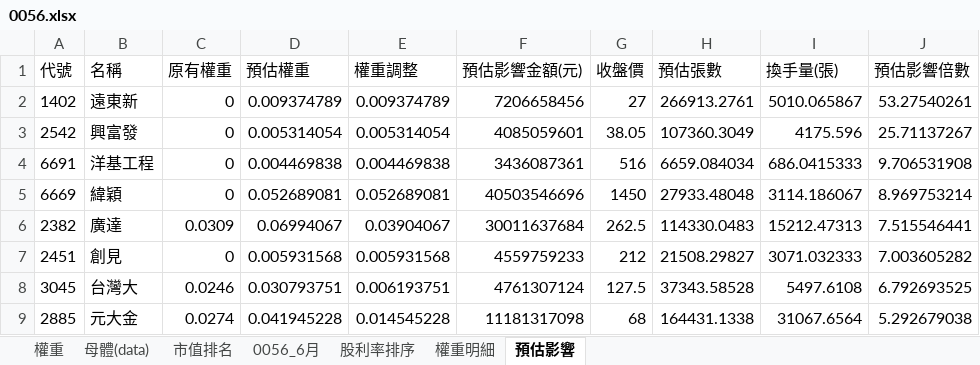
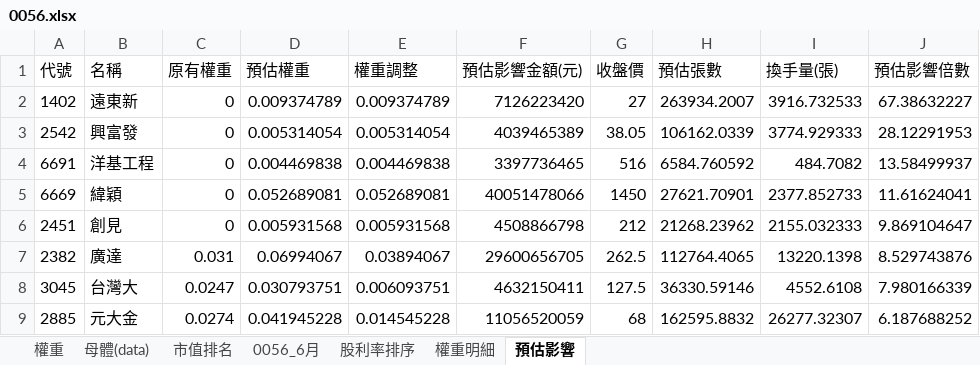
Before and after one commit to Jagon7/jagon-space-station, an Excel workbook: data/rebalance/pred/0056.xlsx, sheet 預估影響, drawn as a sheet; only a part is shown; values as stored, in another font and other column widths than the file's, no borders; removed rows and columns are numbered as before the commit, all else as after; the diff covers the shown part only; the diff names each change by its address in the sheet, - before the commit and + after, or states it on an @@ line.

```diff
--- a/data/rebalance/pred/0056.xlsx (sheet 預估影響)
+++ b/data/rebalance/pred/0056.xlsx (sheet 預估影響)
-F2 (預估影響金額(元)): 7206658456
+F2 (預估影響金額(元)): 7126223420
-H2 (預估張數): 266913.2761
+H2 (預估張數): 263934.2007
-I2 (換手量(張)): 5010.065867
+I2 (換手量(張)): 3916.732533
-J2 (預估影響倍數): 53.27540261
+J2 (預估影響倍數): 67.38632227
-F3 (預估影響金額(元)): 4085059601
+F3 (預估影響金額(元)): 4039465389
-H3 (預估張數): 107360.3049
+H3 (預估張數): 106162.0339
-I3 (換手量(張)): 4175.596
+I3 (換手量(張)): 3774.929333
-J3 (預估影響倍數): 25.71137267
+J3 (預估影響倍數): 28.12291953
-F4 (預估影響金額(元)): 3436087361
+F4 (預估影響金額(元)): 3397736465
-H4 (預估張數): 6659.084034
+H4 (預估張數): 6584.760592
-I4 (換手量(張)): 686.0415333
+I4 (換手量(張)): 484.7082
-J4 (預估影響倍數): 9.706531908
+J4 (預估影響倍數): 13.58499937
-F5 (預估影響金額(元)): 40503546696
+F5 (預估影響金額(元)): 40051478066
-H5 (預估張數): 27933.48048
+H5 (預估張數): 27621.70901
-I5 (換手量(張)): 3114.186067
+I5 (換手量(張)): 2377.852733
-J5 (預估影響倍數): 8.969753214
+J5 (預估影響倍數): 11.61624041
-row 6: 2382 | 廣達 | 0.0309 | 0.06994067 | 0.03904067 | 30011637684 | 262.5 | 114330.0483 | 15212.47313 | 7.515546441
-F6 (預估影響金額(元)): 4559759233
+F6 (預估影響金額(元)): 4508866798
-H6 (預估張數): 21508.29827
+H6 (預估張數): 21268.23962
-I6 (換手量(張)): 3071.032333
+I6 (換手量(張)): 2155.032333
-J6 (預估影響倍數): 7.003605282
+J6 (預估影響倍數): 9.869104647
+row 7: 2382 | 廣達 | 0.031 | 0.06994067 | 0.03894067 | 29600656705 | 262.5 | 112764.4065 | 13220.1398 | 8.529743876
-C8 (原有權重): 0.0246
+C8 (原有權重): 0.0247
-E8 (權重調整): 0.006193751
+E8 (權重調整): 0.006093751
-F8 (預估影響金額(元)): 4761307124
+F8 (預估影響金額(元)): 4632150411
-H8 (預估張數): 37343.58528
+H8 (預估張數): 36330.59146
-I8 (換手量(張)): 5497.6108
+I8 (換手量(張)): 4552.6108
-J8 (預估影響倍數): 6.792693525
+J8 (預估影響倍數): 7.980166339
-F9 (預估影響金額(元)): 11181317098
+F9 (預估影響金額(元)): 11056520059
-H9 (預估張數): 164431.1338
+H9 (預估張數): 162595.8832
-I9 (換手量(張)): 31067.6564
+I9 (換手量(張)): 26277.32307
-J9 (預估影響倍數): 5.292679038
+J9 (預估影響倍數): 6.187688252
```
Also changed, not shown: 23 added rows, 23 removed rows and 130 edited cells elsewhere in this sheet, sheet 權重, sheet 母體(data), sheet 權重明細, data/rebalance/pred/0050.xlsx, data/rebalance/pred/0051.xlsx, 15 other files.
